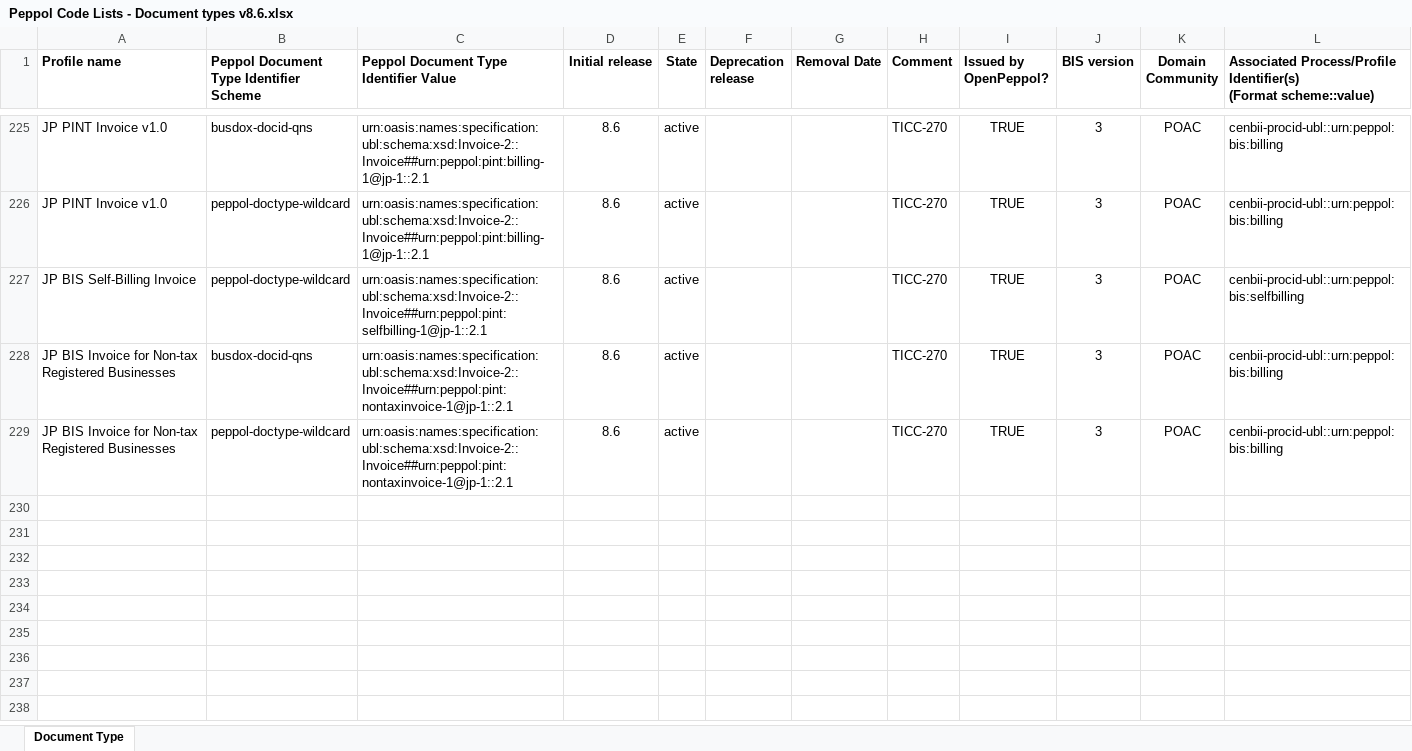
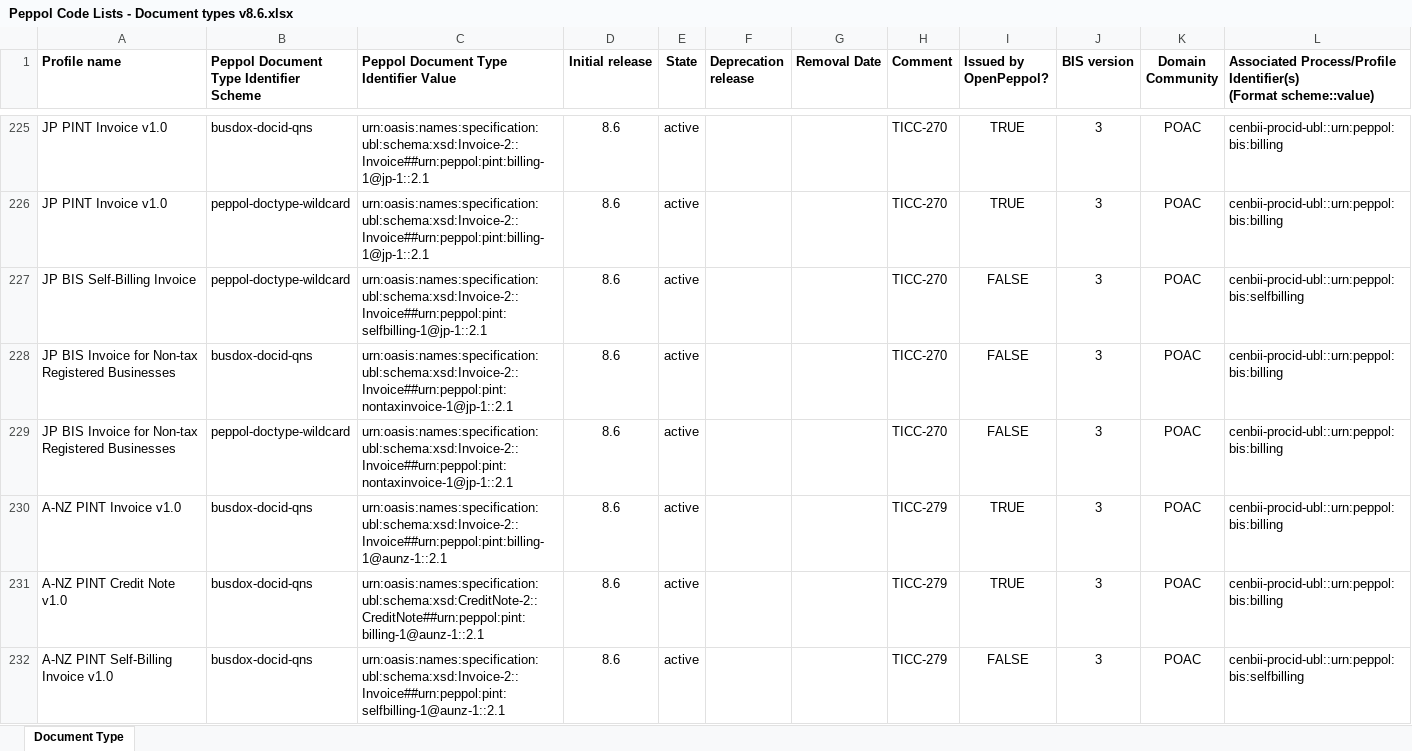
Before and after one commit to OpenPEPPOL/edec-codelists, an Excel workbook: work-in-progress/Peppol Code Lists - Document types v8.6.xlsx, sheet Document Type, drawn as a sheet; only a part is shown, gaps mark what is left out; values as stored, in another font and other column widths than the file's, no borders; the diff covers the shown part only; the diff names each change by its address in the sheet, - before the commit and + after, or states it on an @@ line.

Commit message:
Added A-NZ PINT Invoices; TICC-279

```diff
--- a/work-in-progress/Peppol Code Lists - Document types v8.6.xlsx (sheet Document Type)
+++ b/work-in-progress/Peppol Code Lists - Document types v8.6.xlsx (sheet Document Type)
-I227:I229 (Issued by OpenPeppol?): TRUE
+I227:I229 (Issued by OpenPeppol?): FALSE
+row 230: A-NZ PINT Invoice v1.0 | busdox-docid-qns | urn:oasis:names:specification:ubl:schema:xsd:Invoice-2::Invoice##urn:peppol:pint:billing-1@aunz-1::2.1 | 8.6 | active |  |  | TICC-279 | TRUE | 3 | POAC | cenbii-procid-ubl::urn:peppol:bis:billing
+row 231: A-NZ PINT Credit Note v1.0 | busdox-docid-qns | urn:oasis:names:specification:ubl:schema:xsd:CreditNote-2::CreditNote##urn:peppol:pint:billing-1@aunz-1::2.1 | 8.6 | active |  |  | TICC-279 | TRUE | 3 | POAC | cenbii-procid-ubl::urn:peppol:bis:billing
+row 232: A-NZ PINT Self-Billing Invoice v1.0 | busdox-docid-qns | urn:oasis:names:specification:ubl:schema:xsd:Invoice-2::Invoice##urn:peppol:pint:selfbilling-1@aunz-1::2.1 | 8.6 | active |  |  | TICC-279 | FALSE | 3 | POAC | cenbii-procid-ubl::urn:peppol:bis:selfbilling
```
Also changed, not shown: 5 added rows and cell formats elsewhere in this sheet.
